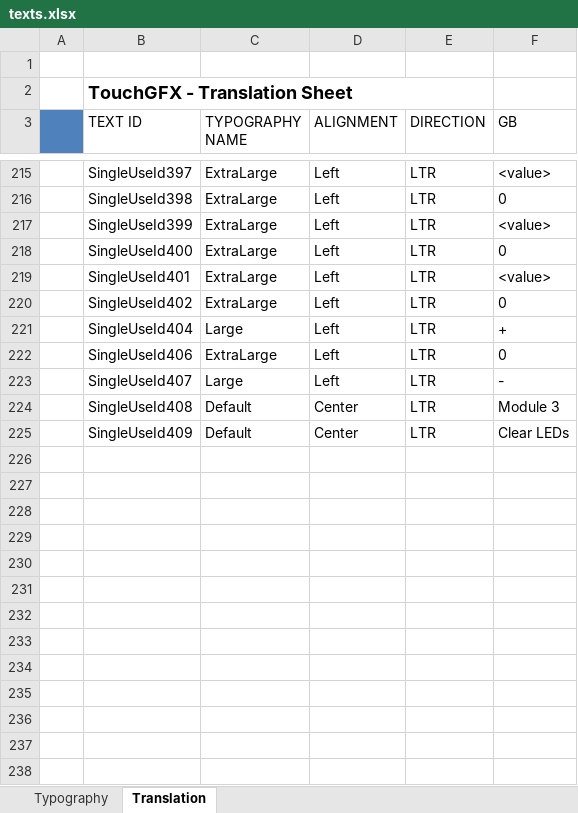
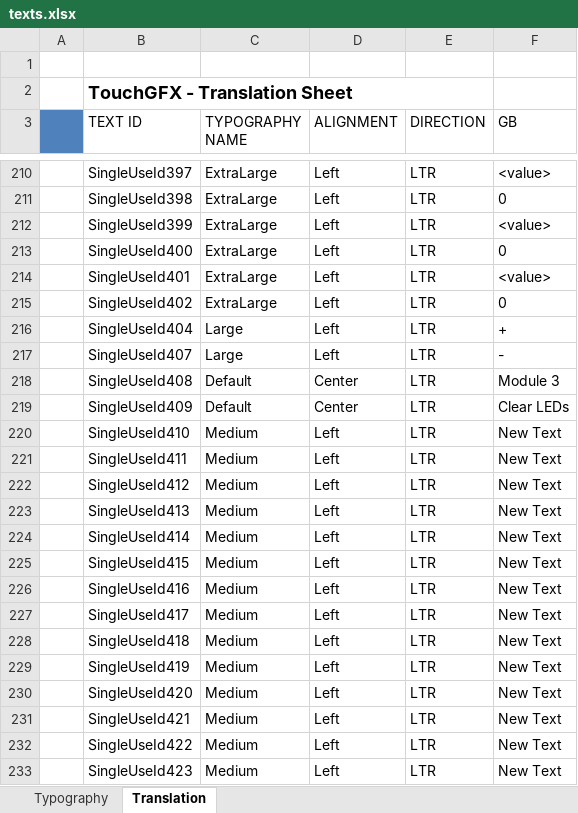
Before and after one commit to adamchor1992/MScThesisPart1_TouchPanel_STM32F469, an Excel workbook: assets/texts/texts.xlsx, sheet Translation, drawn as a sheet; only a part is shown, gaps mark what is left out; values as stored, in another font and other column widths than the file's, no borders; removed rows and columns are numbered as before the commit, all else as after; the diff covers the shown part only; the diff names each change by its address in the sheet, - before the commit and + after, or states it on an @@ line.

```diff
--- a/assets/texts/texts.xlsx (sheet Translation)
+++ b/assets/texts/texts.xlsx (sheet Translation)
-row 222:  | SingleUseId406 | ExtraLarge | Left | LTR | 0
+row 220:  | SingleUseId410 | Medium | Left | LTR | New Text
+row 221:  | SingleUseId411 | Medium | Left | LTR | New Text
+row 222:  | SingleUseId412 | Medium | Left | LTR | New Text
+row 223:  | SingleUseId413 | Medium | Left | LTR | New Text
+row 224:  | SingleUseId414 | Medium | Left | LTR | New Text
+row 225:  | SingleUseId415 | Medium | Left | LTR | New Text
+row 226:  | SingleUseId416 | Medium | Left | LTR | New Text
+row 227:  | SingleUseId417 | Medium | Left | LTR | New Text
+row 228:  | SingleUseId418 | Medium | Left | LTR | New Text
+row 229:  | SingleUseId419 | Medium | Left | LTR | New Text
+row 230:  | SingleUseId420 | Medium | Left | LTR | New Text
+row 231:  | SingleUseId421 | Medium | Left | LTR | New Text
+row 232:  | SingleUseId422 | Medium | Left | LTR | New Text
+row 233:  | SingleUseId423 | Medium | Left | LTR | New Text
```
Also changed, not shown: 31 added rows, 5 removed rows and 10 edited cells elsewhere in this sheet, sheet Typography, 57 other files.
